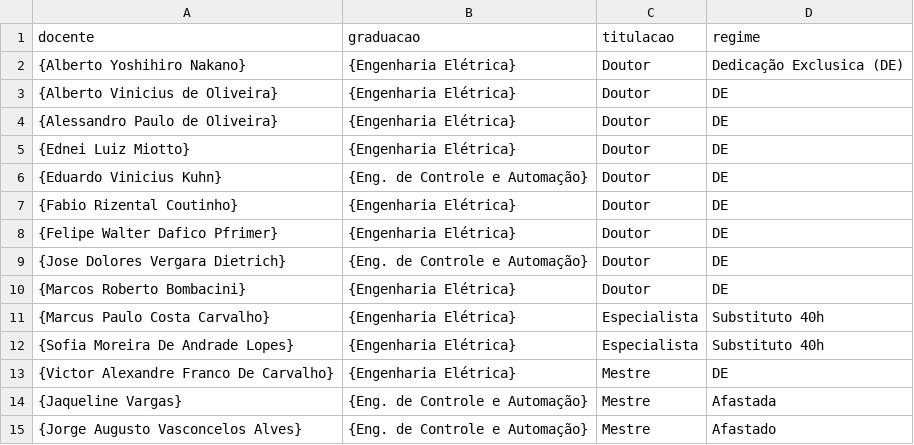
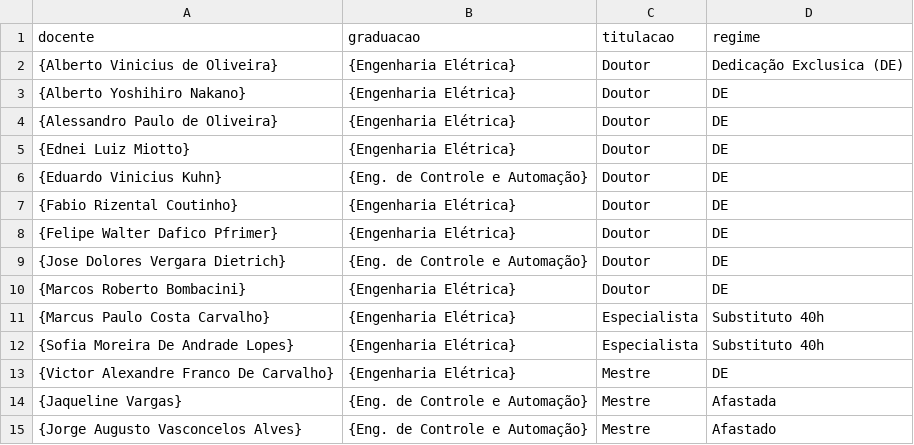
Before and after one commit to coele-td/ppc2021, a CSV file: Caps/Quadros/corpodocente.csv, drawn as a sheet.

```diff
--- a/Caps/Quadros/corpodocente.csv
+++ b/Caps/Quadros/corpodocente.csv
@@ -1,4 +1,4 @@
 docente|graduacao|titulacao|regime
-{Alberto Yoshihiro Nakano}|{Engenharia Elétrica}|Doutor|Dedicação Exclusica (DE)
-{Alberto Vinicius de Oliveira}|{Engenharia Elétrica}|Doutor|DE
+{Alberto Vinicius de Oliveira}|{Engenharia Elétrica}|Doutor|Dedicação Exclusica (DE)
+{Alberto Yoshihiro Nakano}|{Engenharia Elétrica}|Doutor|DE
 {Alessandro Paulo de Oliveira}|{Engenharia Elétrica}|Doutor|DE
```
Also changed, not shown: Dados/unidadesCurriculares.csv, 12 other files.
